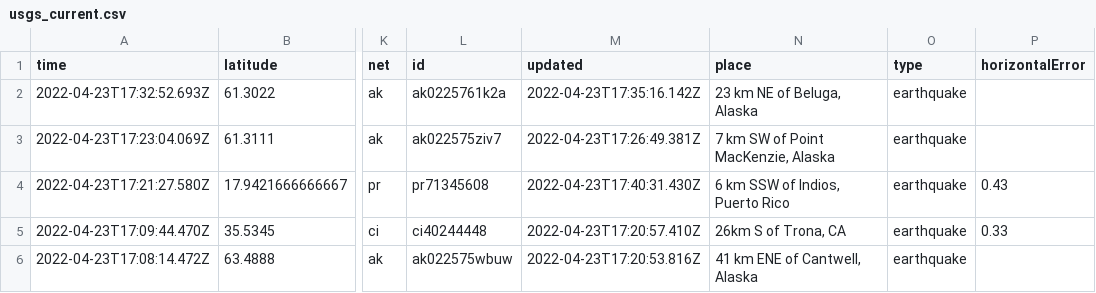
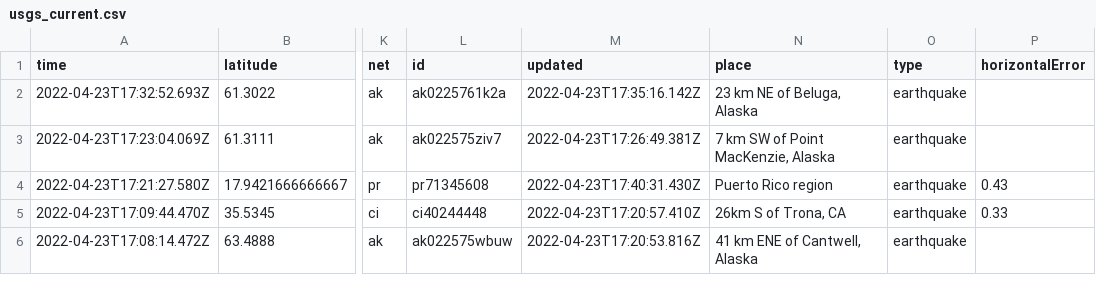
Before and after one commit to lizmurray3/my-data-robot, a CSV file: usgs_current.csv, drawn as a sheet; only a part is shown, gaps mark what is left out; the diff covers the shown part only; the diff names each change by its address in the sheet, - before the commit and + after, or states it on an @@ line.

```diff
--- a/usgs_current.csv
+++ b/usgs_current.csv
-N4 (place): 6 km SSW of Indios, Puerto Rico
+N4 (place): Puerto Rico region
```
Also changed, not shown: 3 removed rows and 9 edited cells elsewhere in this file.
